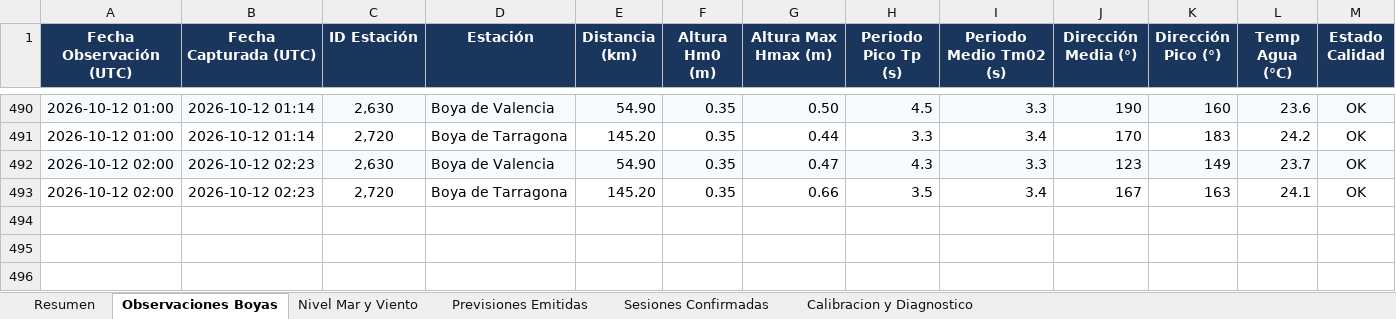
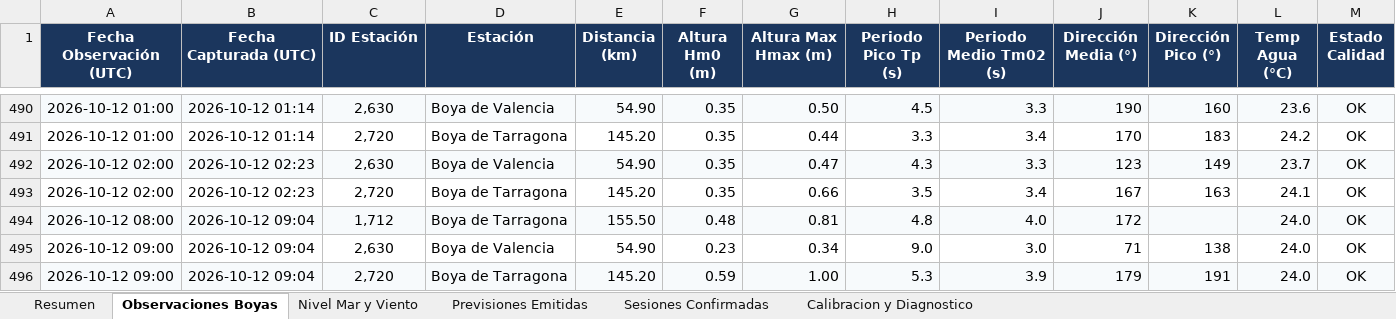
Before and after one commit to Joorcs96/MeteoSurf_Cs, an Excel workbook: data/MeteoSurf_Historico_Calibracion.xlsx, sheet Observaciones Boyas, drawn as a sheet; only a part is shown, gaps mark what is left out; values as stored, in another font and other column widths than the file's, no borders; rows hold the shown columns only; the diff names each change by its address in the sheet, - before the commit and + after, or states it on an @@ line.

```diff
--- a/data/MeteoSurf_Historico_Calibracion.xlsx (sheet Observaciones Boyas)
+++ b/data/MeteoSurf_Historico_Calibracion.xlsx (sheet Observaciones Boyas)
+row 494: 2026-10-12 08:00 | 2026-10-12 09:04 | 1,712 | Boya de Tarragona | 155.50 | 0.48 | 0.81 | 4.8 | 4.0 | 172 |  | 24.0 | OK
+row 495: 2026-10-12 09:00 | 2026-10-12 09:04 | 2,630 | Boya de Valencia | 54.90 | 0.23 | 0.34 | 9.0 | 3.0 | 71 | 138 | 24.0 | OK
+row 496: 2026-10-12 09:00 | 2026-10-12 09:04 | 2,720 | Boya de Tarragona | 145.20 | 0.59 | 1.00 | 5.3 | 3.9 | 179 | 191 | 24.0 | OK
```
Also changed, not shown: sheet Nivel Mar y Viento, sheet Resumen, 3 other files.
